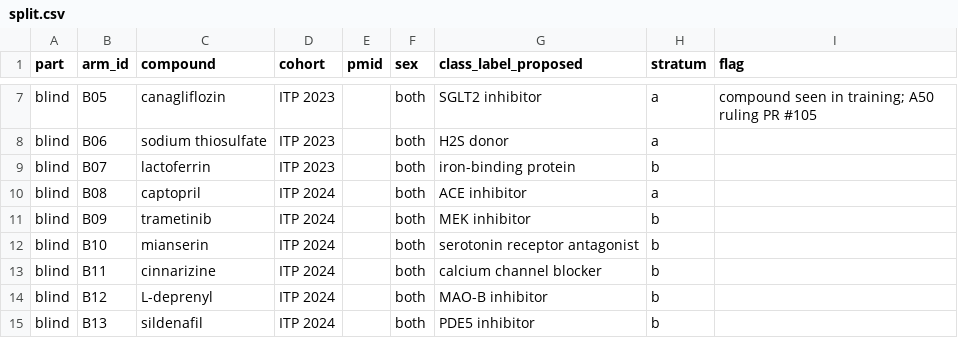
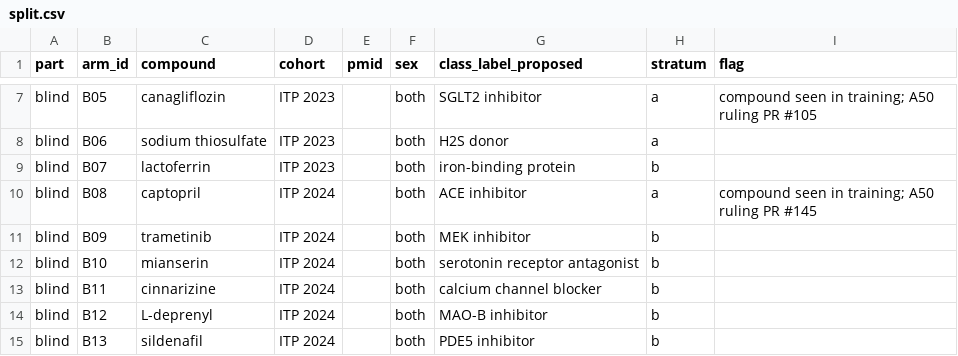
Before and after one commit to astra-longevity/Astra, a CSV file: research/metric/v0/split.csv, drawn as a sheet; only a part is shown, gaps mark what is left out.

Commit message:
R-Metric v0 round 6: obstacle table, v0-testable rule, wrong-way HFD controls, B08 tag
axes.md: wrong-way HFD controls for A9/A14/H7/H12 (own readout); A10 wrong-way GTT sourced; both-controls count 15, own-readout 9 (test 1 runs on 8); obstacle table for A8/A9/A12/A15/H11 with search terms (A28 O1). test1-design.md: test 1 runs only on own-readout-both axes, others 'not testable yet'; A10 monotonic liver pairing + A11 reference antigen design rules. split.csv + split-proposal.md: B08 single encoding (stratum a, tag in flag), headline = compound-new blind arms only. No score computed.

```diff
--- a/research/metric/v0/split.csv
+++ b/research/metric/v0/split.csv
@@ -9,3 +9,3 @@ blind,B06,sodium thiosulfate,ITP 2023,,both,H2S donor,a,
 blind,B07,lactoferrin,ITP 2023,,both,iron-binding protein,b,
-blind,B08,captopril,ITP 2024,,both,ACE inhibitor,a,
+blind,B08,captopril,ITP 2024,,both,ACE inhibitor,a,compound seen in training; A50 ruling PR #145
 blind,B09,trametinib,ITP 2024,,both,MEK inhibitor,b,
```
Also changed, not shown: 3 other files.
